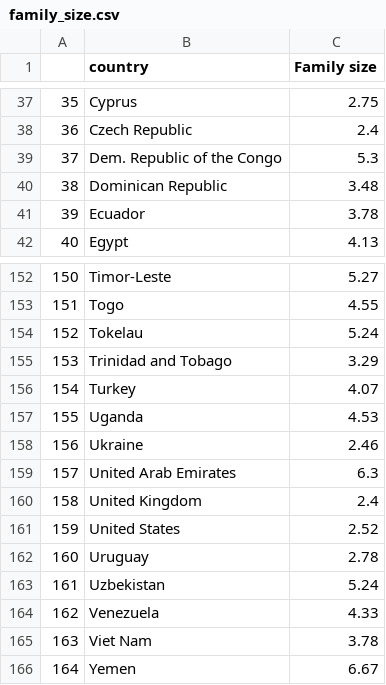
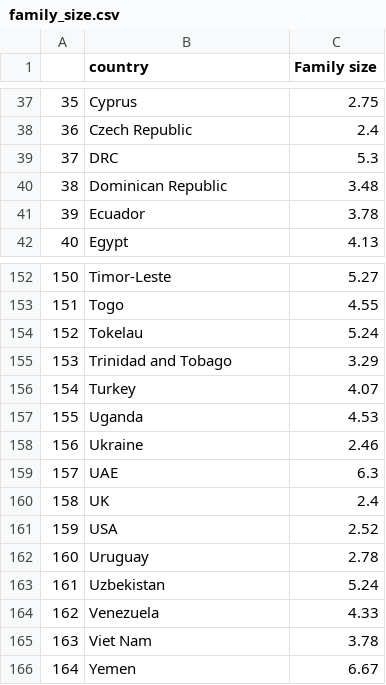
Before and after one commit to tahora-23/Unseen_causes_of_depression, a CSV file: each data set cleaned/family_size.csv, drawn as a sheet; only a part is shown, gaps mark what is left out.

Commit message:
family_size.csv

```diff
--- a/each data set cleaned/family_size.csv
+++ b/each data set cleaned/family_size.csv
@@ -38,3 +38,3 @@
 36,Czech Republic,2.4
-37,Dem. Republic of the Congo,5.3
+37,DRC,5.3
 38,Dominican Republic,3.48
@@ -158,5 +158,5 @@
 156,Ukraine,2.46
-157,United Arab Emirates,6.3
-158,United Kingdom,2.4
-159,United States,2.52
+157,UAE,6.3
+158,UK,2.4
+159,USA,2.52
 160,Uruguay,2.78
```
